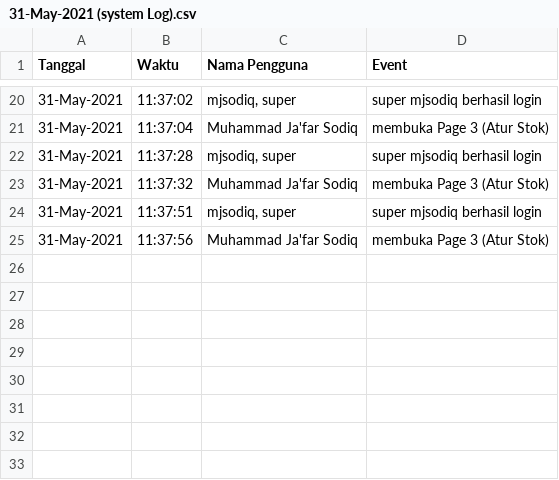
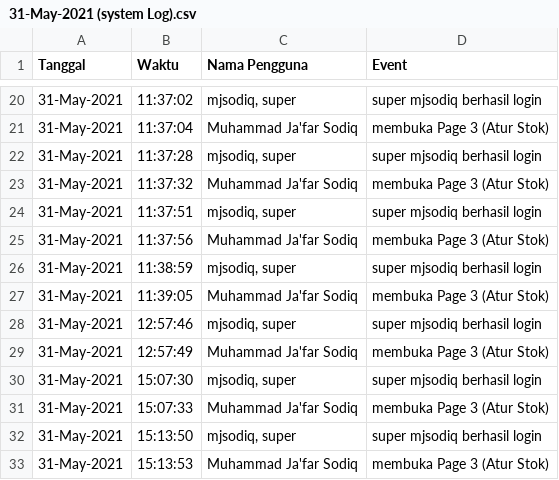
Before and after one commit to mjsodiq/GIT_APLIKASI_TOKO, a CSV file: Data/LOG/LOGUser/SystemLOG/2021/05. May/31-May-2021/31-May-2021 (system Log).csv, drawn as a sheet; only a part is shown, gaps mark what is left out.

```diff
--- a/Data/LOG/LOGUser/SystemLOG/2021/05. May/31-May-2021/31-May-2021 (system Log).csv
+++ b/Data/LOG/LOGUser/SystemLOG/2021/05. May/31-May-2021/31-May-2021 (system Log).csv
@@ -25 +25,9 @@ Tanggal,Waktu,Nama Pengguna,Event
 31-May-2021,11:37:56,Muhammad Ja'far Sodiq,membuka Page 3 (Atur Stok)
+31-May-2021,11:38:59,"mjsodiq, super",super mjsodiq berhasil login
+31-May-2021,11:39:05,Muhammad Ja'far Sodiq,membuka Page 3 (Atur Stok)
+31-May-2021,12:57:46,"mjsodiq, super",super mjsodiq berhasil login
+31-May-2021,12:57:49,Muhammad Ja'far Sodiq,membuka Page 3 (Atur Stok)
+31-May-2021,15:07:30,"mjsodiq, super",super mjsodiq berhasil login
+31-May-2021,15:07:33,Muhammad Ja'far Sodiq,membuka Page 3 (Atur Stok)
+31-May-2021,15:13:50,"mjsodiq, super",super mjsodiq berhasil login
+31-May-2021,15:13:53,Muhammad Ja'far Sodiq,membuka Page 3 (Atur Stok)
```
Also changed, not shown: 3 other files.
